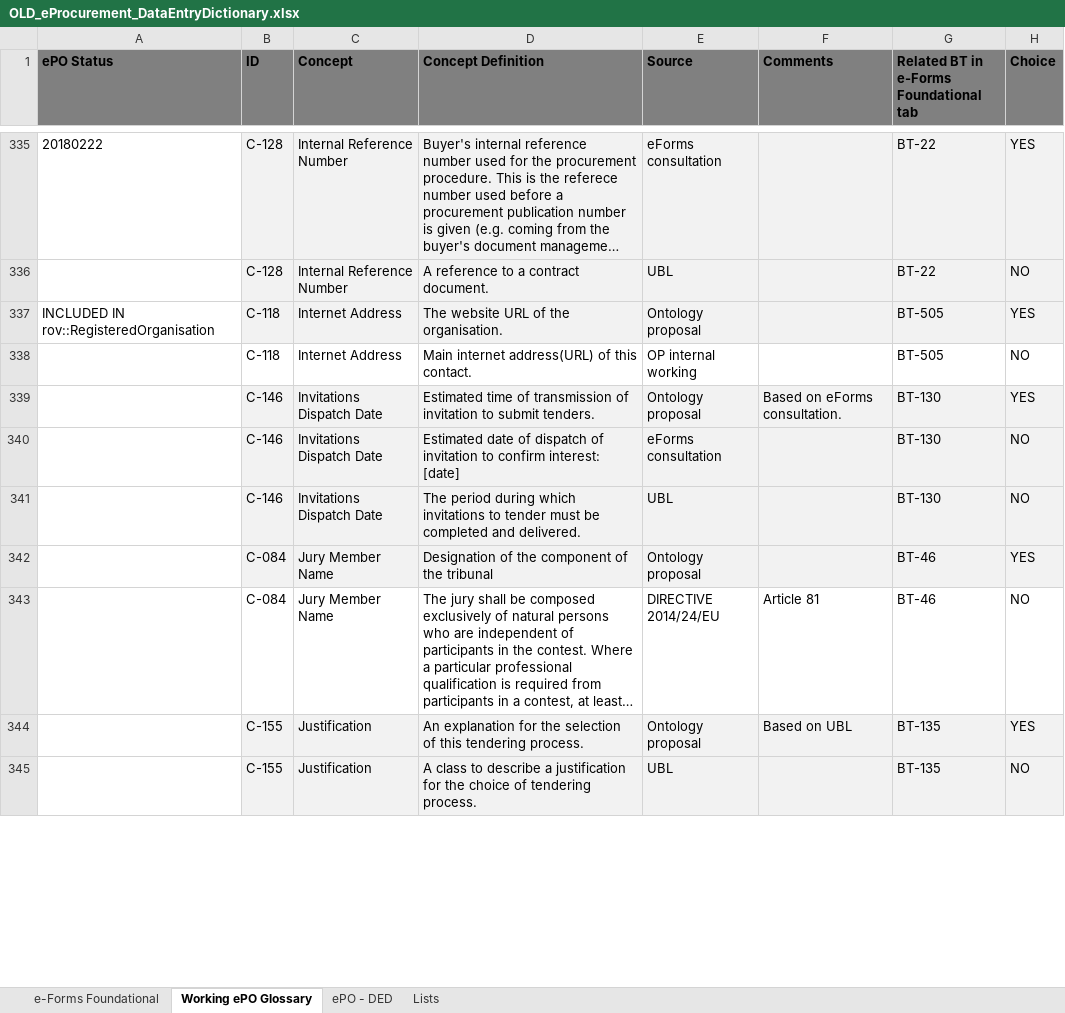
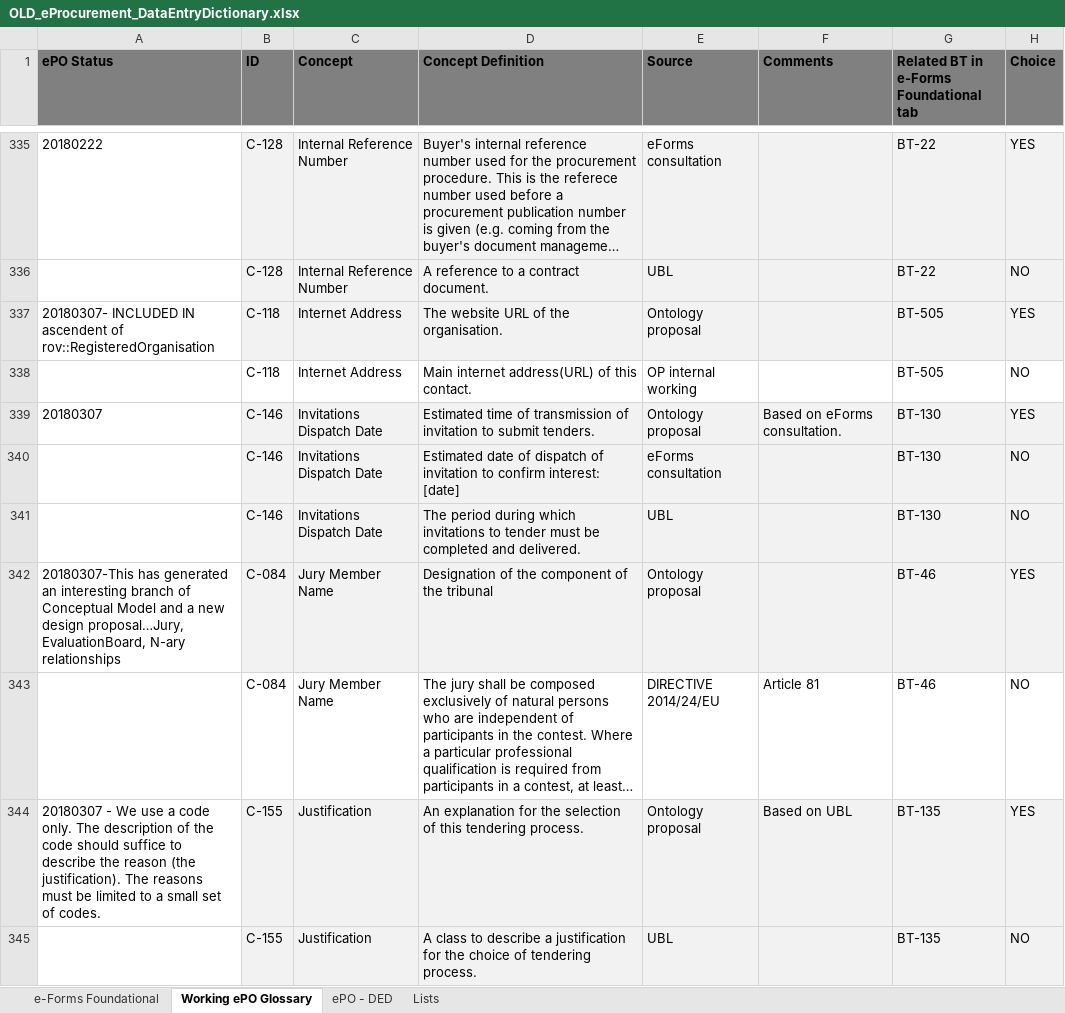
Before and after one commit to eProcurement-everis/ePO, an Excel workbook: 02_IR_DED/OLD_eProcurement_DataEntryDictionary.xlsx, sheet Working ePO Glossary, drawn as a sheet; only a part is shown, gaps mark what is left out; long unchanged cells end in …; values as stored, in another font and other column widths than the file's, no borders; conditional formats not drawn; the diff covers the shown part only; the diff names each change by its address in the sheet, - before the commit and + after, or states it on an @@ line.

```diff
--- a/02_IR_DED/OLD_eProcurement_DataEntryDictionary.xlsx (sheet Working ePO Glossary)
+++ b/02_IR_DED/OLD_eProcurement_DataEntryDictionary.xlsx (sheet Working ePO Glossary)
-A337 (ePO Status): INCLUDED IN rov::RegisteredOrganisation
+A337 (ePO Status): 20180307- INCLUDED IN ascendent of rov::RegisteredOrganisation
-A339 (ePO Status): (empty)
+A339 (ePO Status): 20180307
-A342 (ePO Status): (empty)
+A342 (ePO Status): 20180307-This has generated an interesting branch of Conceptual Model and a new design proposal…Jury, EvaluationBoard, N-ary relationships
-A344 (ePO Status): (empty)
+A344 (ePO Status): 20180307 - We use a code only. The description of the code should suffice to describe the reason (the justification). The reasons must be limited to a small set of codes.
```
Also changed, not shown: 5 added rows and 19 edited cells elsewhere in this sheet, sheet ePO - DED, sheet Lists, formulas that keep their value.
